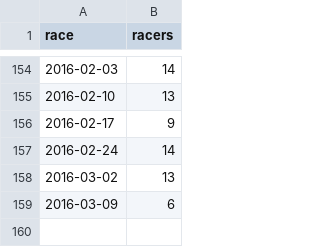
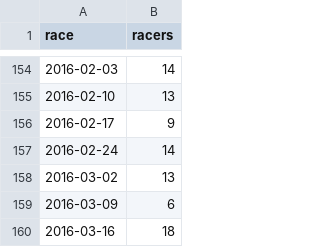
Before and after one commit to maxmetcalfe/Fog-City-Run, a TSV file: data/data.tsv, drawn as a sheet; only a part is shown, gaps mark what is left out; the diff names each change by its address in the sheet, - before the commit and + after, or states it on an @@ line.

```diff
--- a/data/data.tsv
+++ b/data/data.tsv
+row 160: 2016-03-16 | 18
```
Also changed, not shown: 4 other files.
